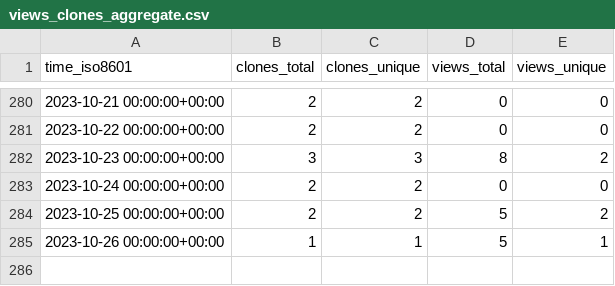
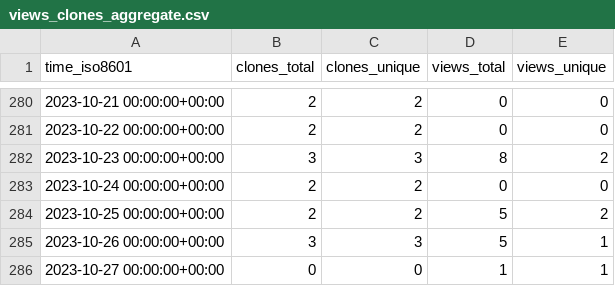
Before and after one commit to dlcgold/muPBWT, a CSV file: dlcgold/muPBWT/ghrs-data/views_clones_aggregate.csv, drawn as a sheet; only a part is shown, gaps mark what is left out.

```diff
--- a/dlcgold/muPBWT/ghrs-data/views_clones_aggregate.csv
+++ b/dlcgold/muPBWT/ghrs-data/views_clones_aggregate.csv
@@ -284,2 +284,3 @@ time_iso8601,clones_total,clones_unique,views_total,views_unique
 2023-10-25 00:00:00+00:00,2,2,5,2
-2023-10-26 00:00:00+00:00,1,1,5,1
+2023-10-26 00:00:00+00:00,3,3,5,1
+2023-10-27 00:00:00+00:00,0,0,1,1
```
Also changed, not shown: 1 other file.
